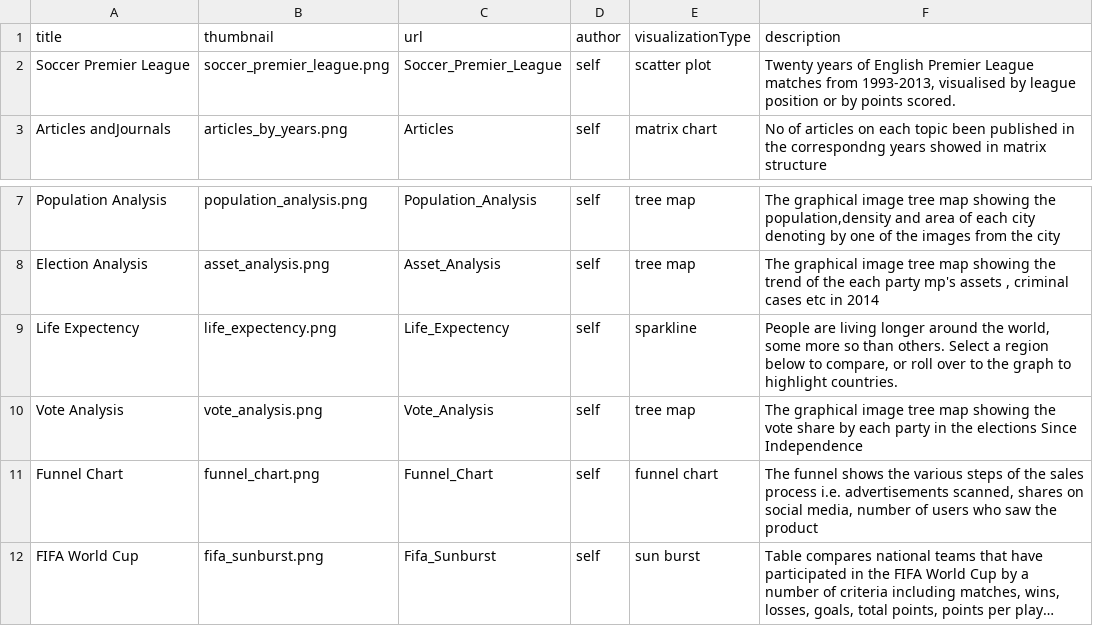
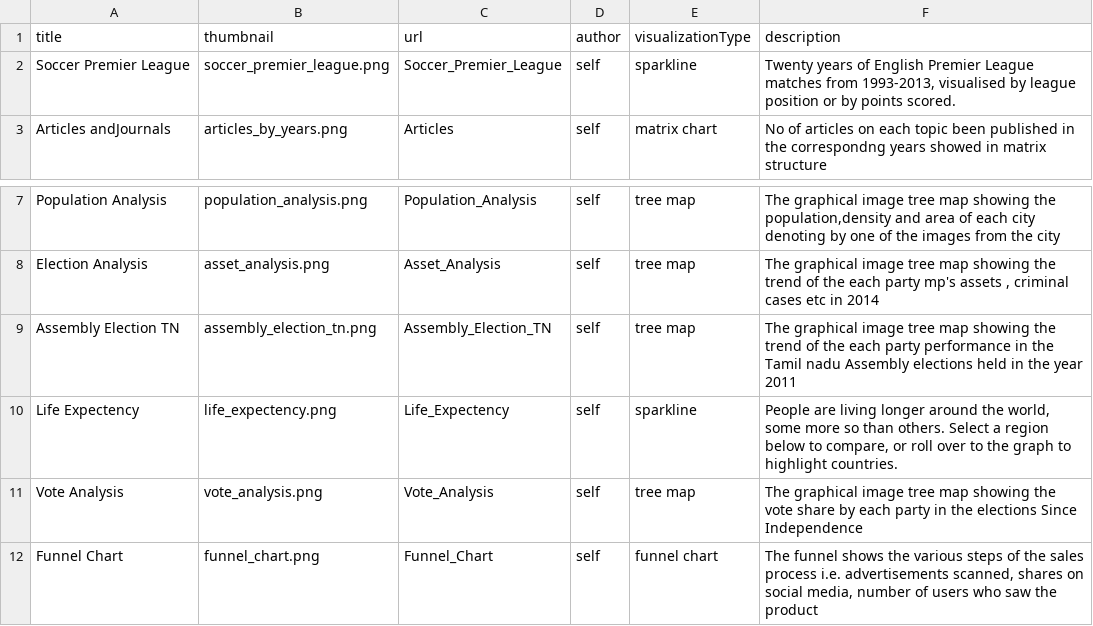
Before and after one commit to Data-Analytics/data-analytics.github.io, a CSV file: data.csv, drawn as a sheet; only a part is shown, gaps mark what is left out; the shorter side is filled out with more unchanged rows; long unchanged cells end in ….

Commit message:
added tree map for 2011 tn elections

```diff
--- a/data.csv
+++ b/data.csv
@@ -1,3 +1,3 @@
 title,thumbnail,url,author,visualizationType,description
-Soccer Premier League,soccer_premier_league.png,Soccer_Premier_League,self,scatter plot,"Twenty years of English Premier League matches from 1993-2013, visualised by league position or by points scored."
+Soccer Premier League,soccer_premier_league.png,Soccer_Premier_League,self,sparkline,"Twenty years of English Premier League matches from 1993-2013, visualised by league position or by points scored."
 Articles andJournals,articles_by_years.png,Articles,self,matrix chart,No of articles on each topic been published in the correspondng years showed in matrix structure
@@ -8,2 +8,3 @@ Population Analysis,population_analysis.png,Population_Analysis,self,tree map,"T
 Election Analysis ,asset_analysis.png,Asset_Analysis,self,tree map,"The graphical image tree map showing the trend of the each party mp's assets , criminal cases etc in 2014"
+Assembly Election TN,assembly_election_tn.png,Assembly_Election_TN,self,tree map,The  graphical image tree map showing the trend of the each party performance in the Tamil nadu Assembly elections held in the year 2011
 Life Expectency ,life_expectency.png,Life_Expectency,self,sparkline,"People are living longer around the world, some more so than others. Select a region below to compare, or roll over to the graph to highlight countries."
```
Also changed, not shown: 5 other files.
